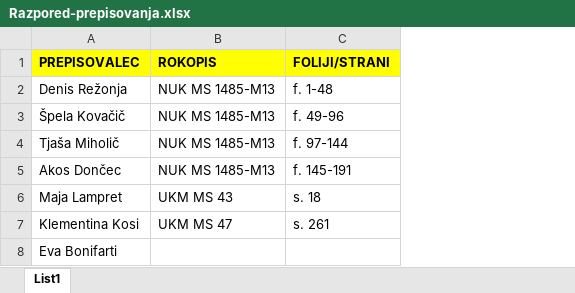
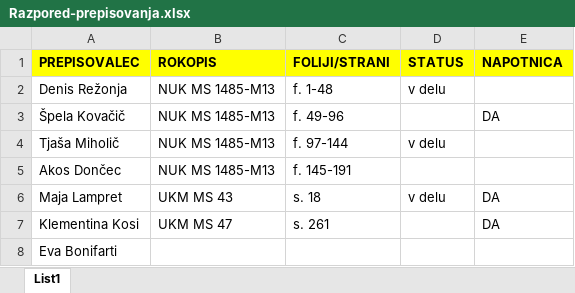
Before and after one commit to ninikotika/Prekmurski-rokopisi, an Excel workbook: Navodila/Razpored-prepisovanja.xlsx, sheet List1, drawn as a sheet; values as stored, in another font and other column widths than the file's, no borders; the diff names each change by its address in the sheet, - before the commit and + after, or states it on an @@ line.

Commit message:
dodajanje slogov, razpored prepisovanja

```diff
--- a/Navodila/Razpored-prepisovanja.xlsx (sheet List1)
+++ b/Navodila/Razpored-prepisovanja.xlsx (sheet List1)
+column D (STATUS), rows 2-6: v delu |  | v delu |  | v delu
+column E (NAPOTNICA), rows 3-7: DA |  |  | DA | DA
```
Also changed, not shown: 1 other file.
